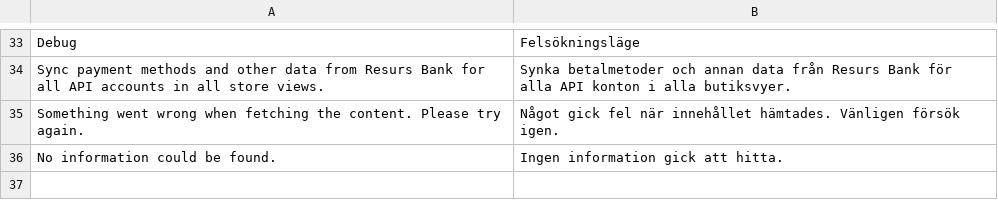
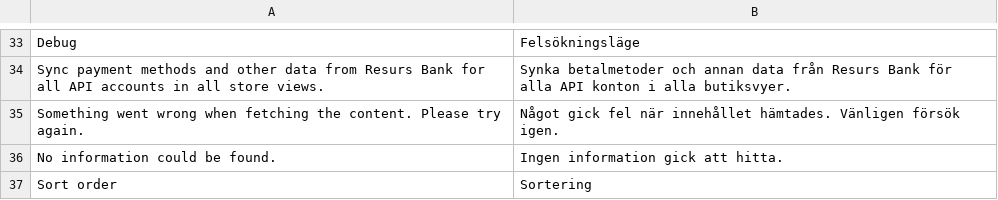
Before and after one commit to developerfromjokela/resursbank-magento2-core, a CSV file: i18n/sv_SE.csv, drawn as a sheet; only a part is shown, gaps mark what is left out.

Commit message:
M2C-337
* Added sorting order information to payment methods table in config.
* Re-designed payment methods table.

```diff
--- a/i18n/sv_SE.csv
+++ b/i18n/sv_SE.csv
@@ -36 +36,2 @@
 "No information could be found.","Ingen information gick att hitta."
+"Sort order","Sortering"
```
Also changed, not shown: 3 other files.
